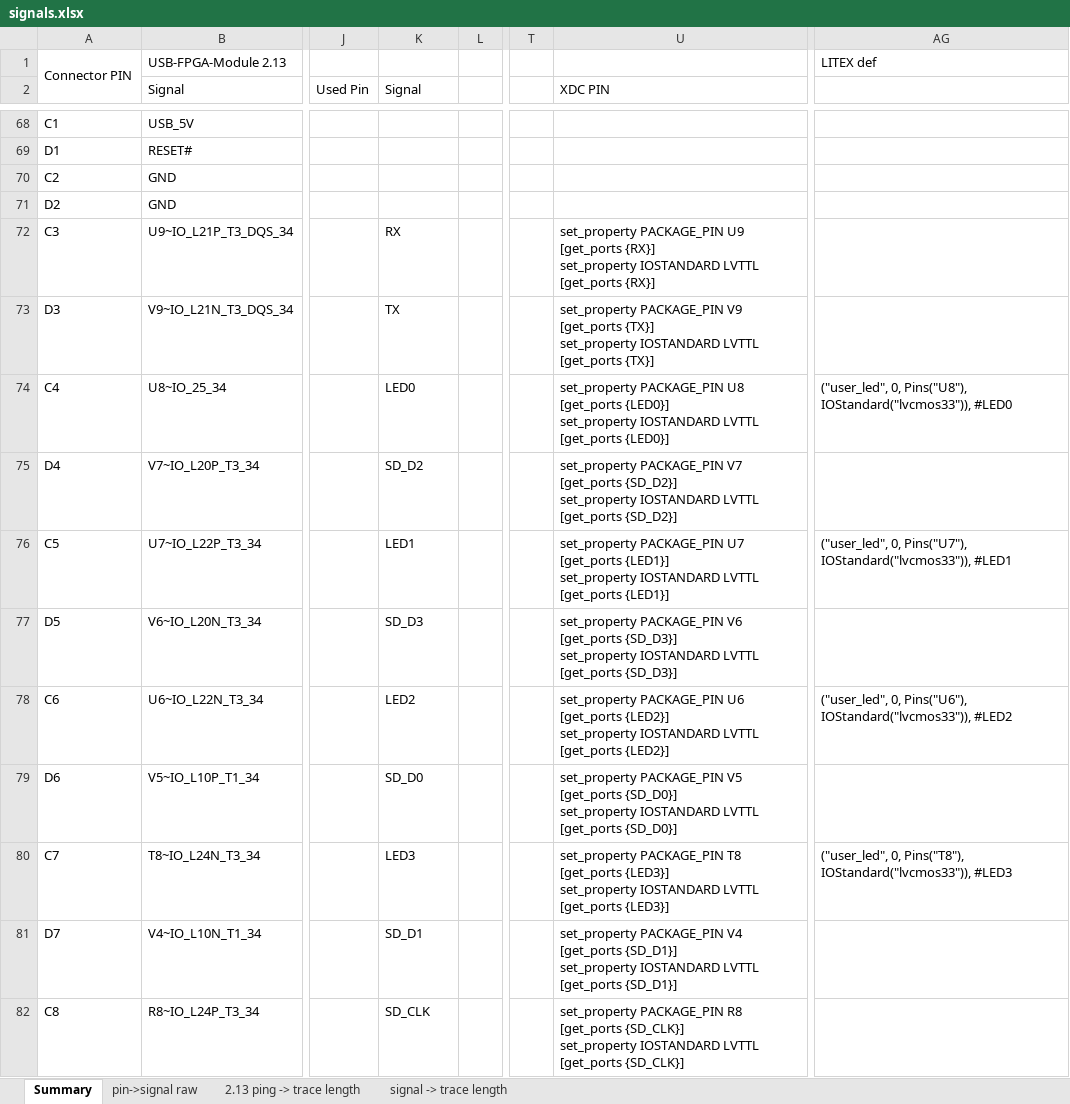
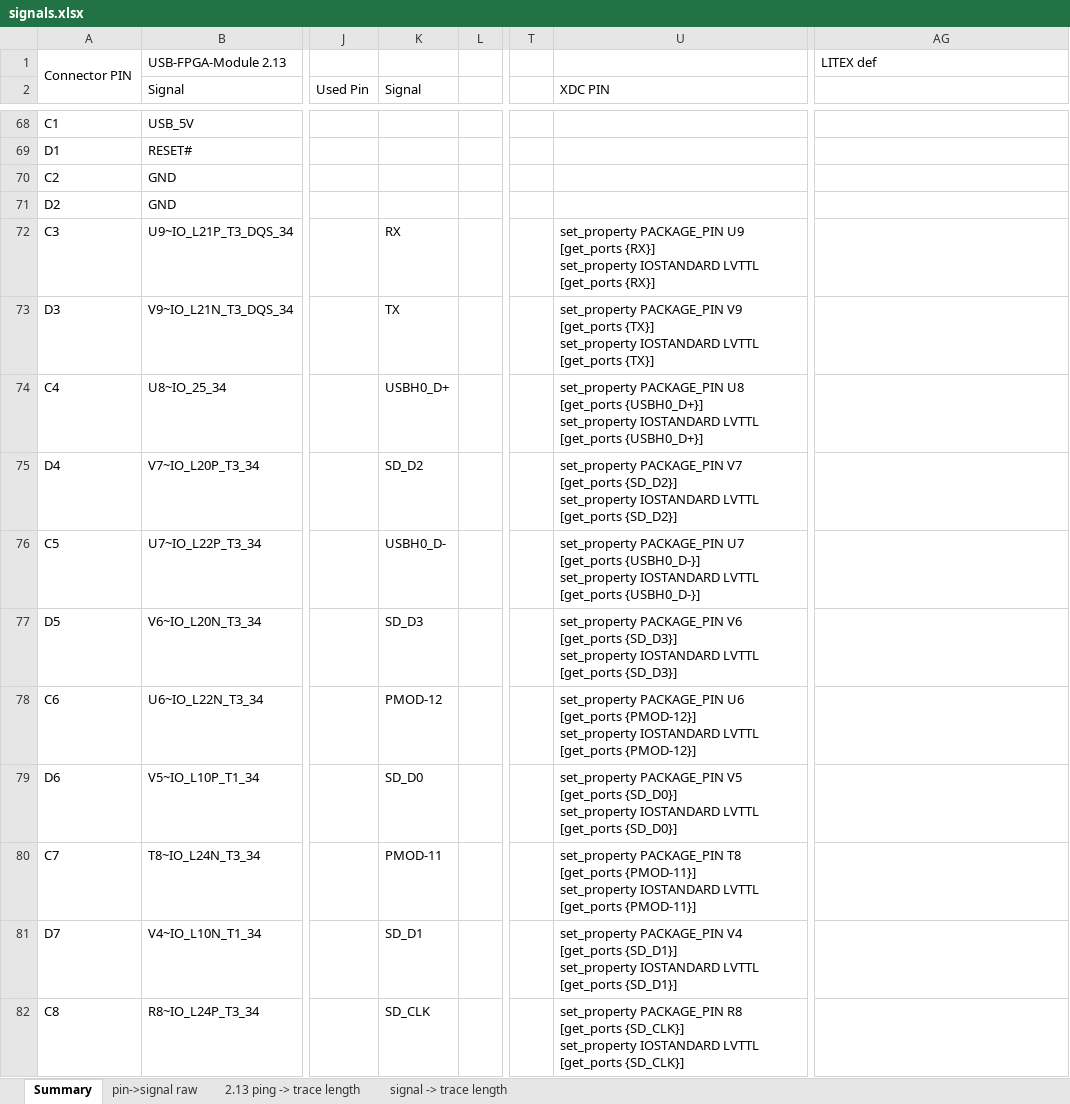
Before and after one commit to MelkhiorVintageComputing/SBusFPGA, an Excel workbook: sbus-to-ztex/signals.xlsx, sheet Summary, drawn as a sheet; only a part is shown, gaps mark what is left out; values as stored, in another font and other column widths than the file's, no cell formats; conditional formats not drawn; ↵ is a line break in a cell; the diff covers the shown part only; the diff names each change by its address in the sheet, - before the commit and + after, or states it on an @@ line.

Commit message:
Fewer LEDs, more interrupts, replace USB VBus power chip by something that might be available..., update signals file

```diff
--- a/sbus-to-ztex/signals.xlsx (sheet Summary)
+++ b/sbus-to-ztex/signals.xlsx (sheet Summary)
-K74 (Signal): LED0
+K74 (Signal): USBH0_D+
-U74 (XDC PIN): …U8 [get_ports {LED0}] ↵ set_property IOSTANDARD LVTTL [get_ports {LED0}]
+U74 (XDC PIN): …U8 [get_ports {USBH0_D+}] ↵ set_property IOSTANDARD LVTTL [get_ports {USBH0_D+}]
-AG74: ("user_led", 0, Pins("U8"), IOStandard("lvcmos33")), #LED0
+AG74: (empty)
-K76 (Signal): LED1
+K76 (Signal): USBH0_D-
-U76 (XDC PIN): …U7 [get_ports {LED1}] ↵ set_property IOSTANDARD LVTTL [get_ports {LED1}]
+U76 (XDC PIN): …U7 [get_ports {USBH0_D-}] ↵ set_property IOSTANDARD LVTTL [get_ports {USBH0_D-}]
-AG76: ("user_led", 0, Pins("U7"), IOStandard("lvcmos33")), #LED1
+AG76: (empty)
-K78 (Signal): LED2
+K78 (Signal): PMOD-12
-U78 (XDC PIN): …U6 [get_ports {LED2}] ↵ set_property IOSTANDARD LVTTL [get_ports {LED2}]
+U78 (XDC PIN): …U6 [get_ports {PMOD-12}] ↵ set_property IOSTANDARD LVTTL [get_ports {PMOD-12}]
-AG78: ("user_led", 0, Pins("U6"), IOStandard("lvcmos33")), #LED2
+AG78: (empty)
-K80 (Signal): LED3
+K80 (Signal): PMOD-11
-U80 (XDC PIN): …T8 [get_ports {LED3}] ↵ set_property IOSTANDARD LVTTL [get_ports {LED3}]
+U80 (XDC PIN): …T8 [get_ports {PMOD-11}] ↵ set_property IOSTANDARD LVTTL [get_ports {PMOD-11}]
-AG80: ("user_led", 0, Pins("T8"), IOStandard("lvcmos33")), #LED3
+AG80: (empty)
```
Also changed, not shown: 133 edited cells elsewhere in this sheet, sheet signal -> trace length, sheet pin->signal raw, cell formats, formulas that keep their value, 12 other files.
